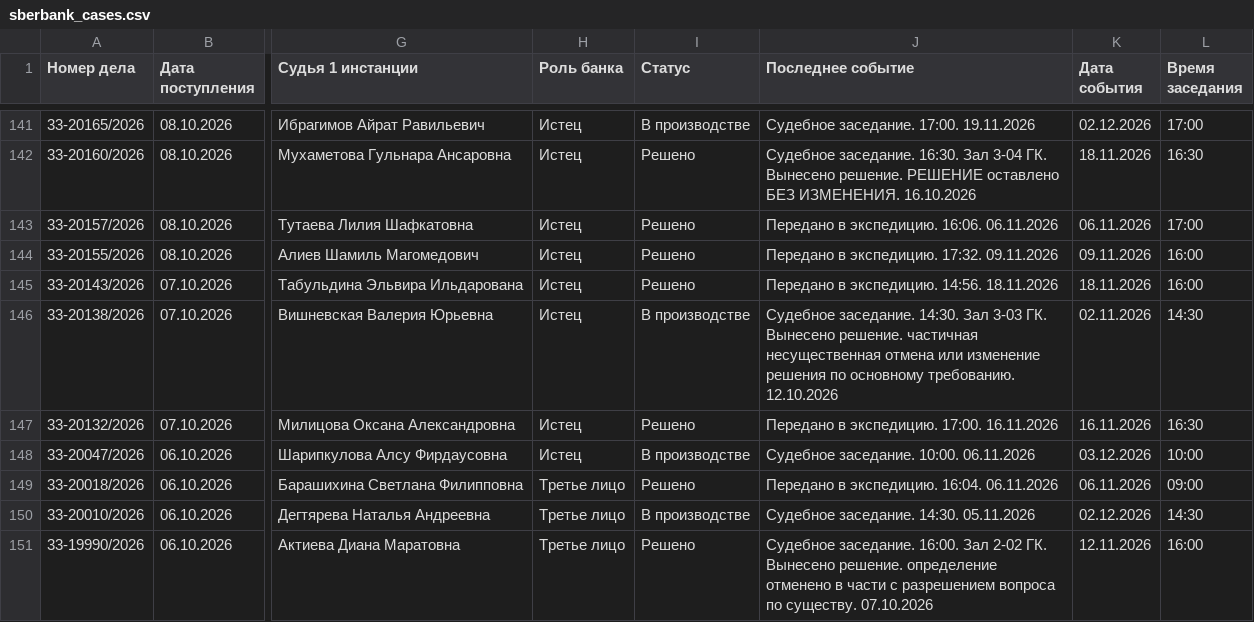
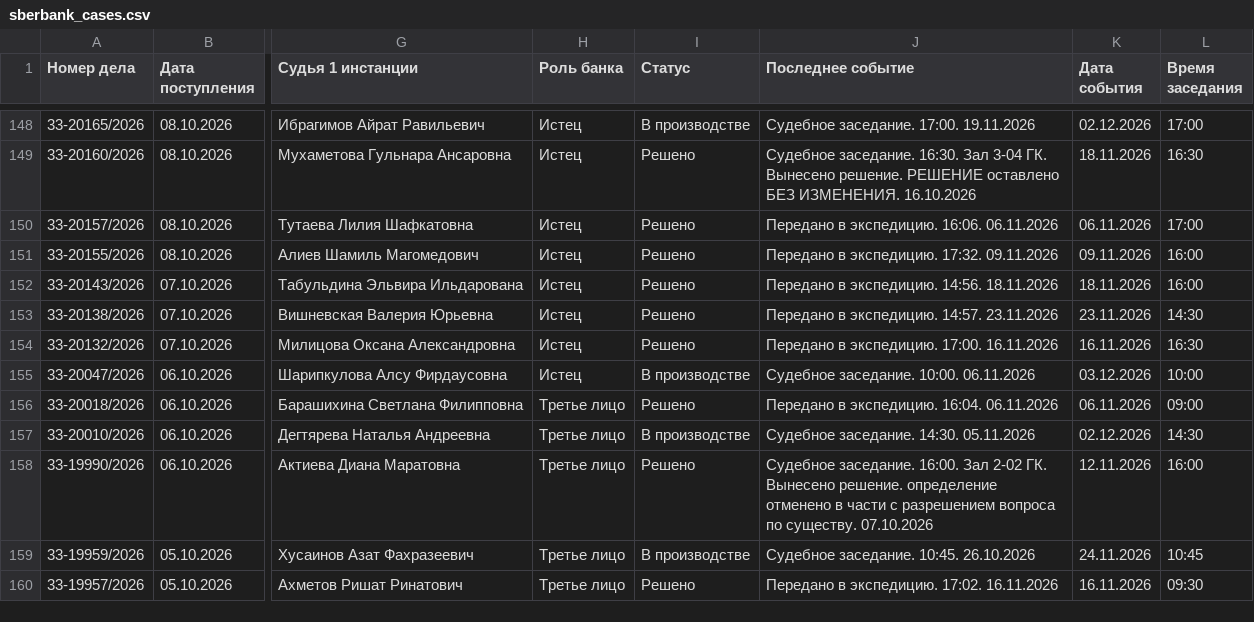
Before and after one commit to SelivanovAS/dashboard-bashkortostan, a CSV file: data/sberbank_cases.csv, drawn as a sheet; only a part is shown, gaps mark what is left out; the shorter side is filled out with more unchanged rows; addresses are those after the commit; the diff covers the shown part only; the diff names each change by its address in the sheet, - before the commit and + after, or states it on an @@ line.

```diff
--- a/data/sberbank_cases.csv
+++ b/data/sberbank_cases.csv
-I153 (Статус): В производстве
+I153 (Статус): Решено
-J153 (Последнее событие): Судебное заседание. 14:30. Зал 3-03 ГК. Вынесено решение. частичная несущественная отмена или изменение решения по основному требованию. 12.10.2026
+J153 (Последнее событие): Передано в экспедицию. 14:57. 23.11.2026
-K153 (Дата события): 02.11.2026
+K153 (Дата события): 23.11.2026
```
Also changed, not shown: 7 added rows and 17 edited cells elsewhere in this file, 10 other files.
